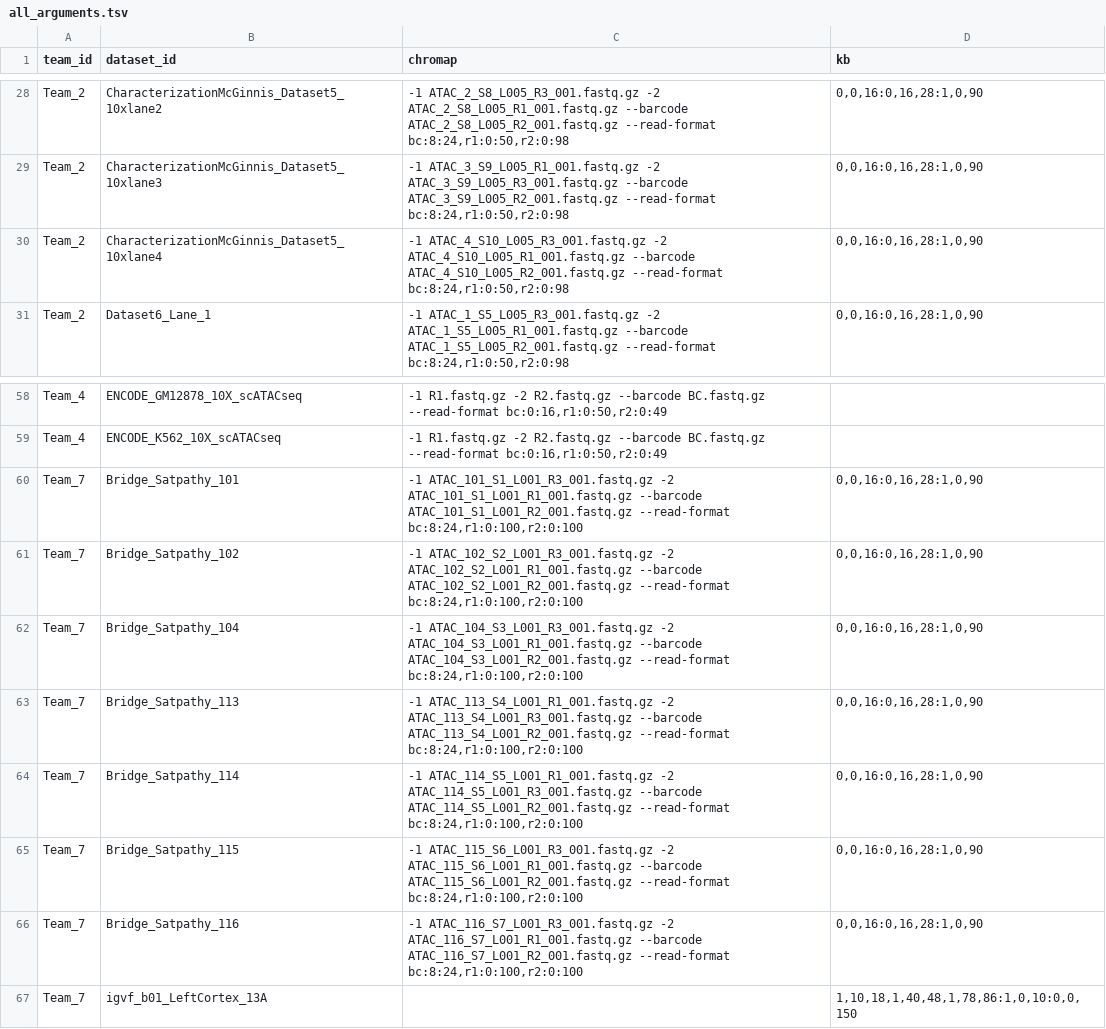
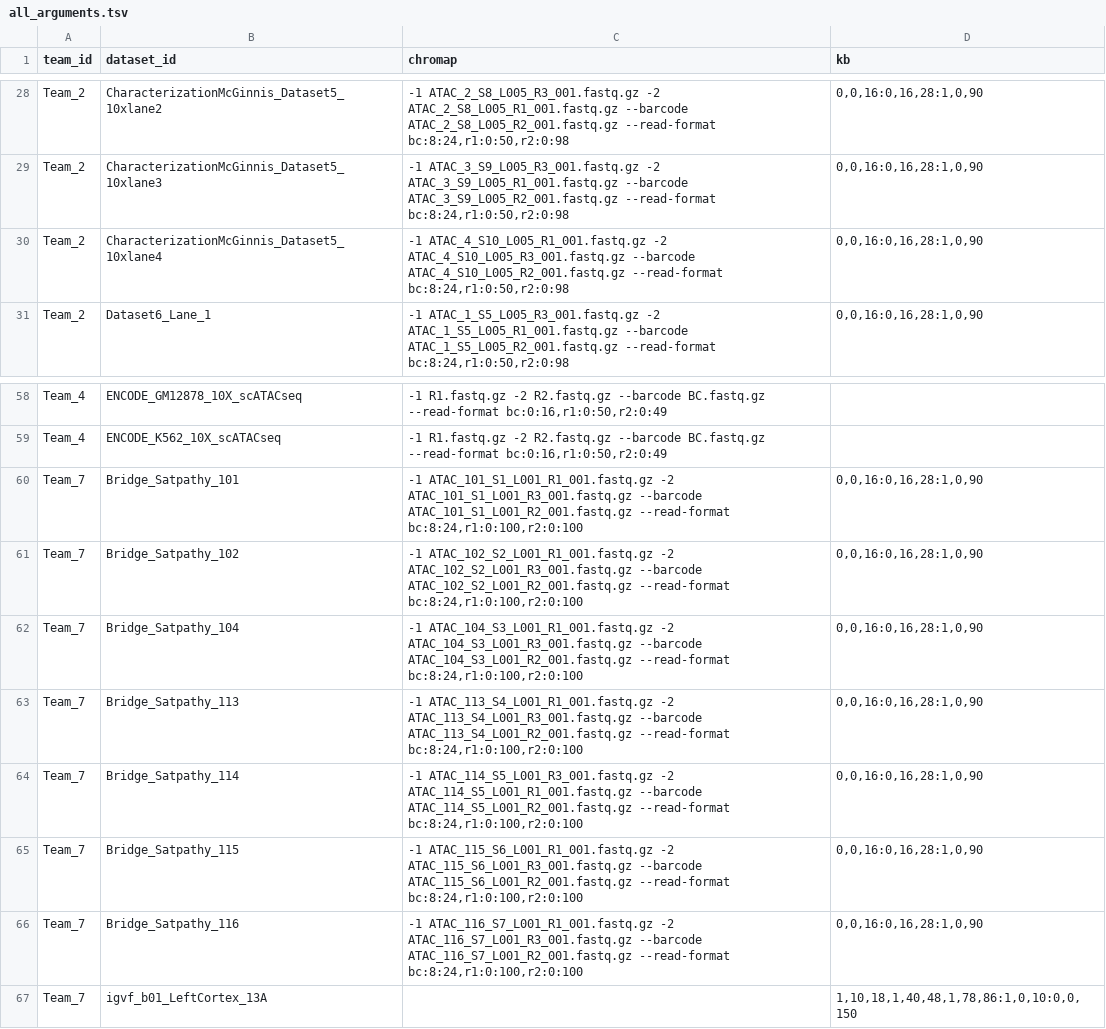
Before and after one commit to zhaoshuoxp/y2ave_seqspecs, a TSV file: all_arguments.tsv, drawn as a sheet; only a part is shown, gaps mark what is left out; the diff covers the shown part only; the diff names each change by its address in the sheet, - before the commit and + after, or states it on an @@ line.

```diff
--- a/all_arguments.tsv
+++ b/all_arguments.tsv
-C29 (chromap): -1 ATAC_3_S9_L005_R1_001.fastq.gz -2 ATAC_3_S9_L005_R3_001.fastq.gz --barcode ATAC_3_S9_L005_R2_001.fastq.gz…
+C29 (chromap): -1 ATAC_3_S9_L005_R3_001.fastq.gz -2 ATAC_3_S9_L005_R1_001.fastq.gz --barcode ATAC_3_S9_L005_R2_001.fastq.gz…
-C30 (chromap): -1 ATAC_4_S10_L005_R3_001.fastq.gz -2 ATAC_4_S10_L005_R1_001.fastq.gz --barcode ATAC_4_S10_L005_R2_001.fastq.gz…
+C30 (chromap): -1 ATAC_4_S10_L005_R1_001.fastq.gz -2 ATAC_4_S10_L005_R3_001.fastq.gz --barcode ATAC_4_S10_L005_R2_001.fastq.gz…
-C60 (chromap): -1 ATAC_101_S1_L001_R3_001.fastq.gz -2 ATAC_101_S1_L001_R1_001.fastq.gz --barcode ATAC_101_S1_L001_R2_001.fastq.gz…
+C60 (chromap): -1 ATAC_101_S1_L001_R1_001.fastq.gz -2 ATAC_101_S1_L001_R3_001.fastq.gz --barcode ATAC_101_S1_L001_R2_001.fastq.gz…
-C61 (chromap): -1 ATAC_102_S2_L001_R3_001.fastq.gz -2 ATAC_102_S2_L001_R1_001.fastq.gz --barcode ATAC_102_S2_L001_R2_001.fastq.gz…
+C61 (chromap): -1 ATAC_102_S2_L001_R1_001.fastq.gz -2 ATAC_102_S2_L001_R3_001.fastq.gz --barcode ATAC_102_S2_L001_R2_001.fastq.gz…
-C62 (chromap): -1 ATAC_104_S3_L001_R3_001.fastq.gz -2 ATAC_104_S3_L001_R1_001.fastq.gz --barcode ATAC_104_S3_L001_R2_001.fastq.gz…
+C62 (chromap): -1 ATAC_104_S3_L001_R1_001.fastq.gz -2 ATAC_104_S3_L001_R3_001.fastq.gz --barcode ATAC_104_S3_L001_R2_001.fastq.gz…
-C64 (chromap): -1 ATAC_114_S5_L001_R1_001.fastq.gz -2 ATAC_114_S5_L001_R3_001.fastq.gz --barcode ATAC_114_S5_L001_R2_001.fastq.gz…
+C64 (chromap): -1 ATAC_114_S5_L001_R3_001.fastq.gz -2 ATAC_114_S5_L001_R1_001.fastq.gz --barcode ATAC_114_S5_L001_R2_001.fastq.gz…
-C65 (chromap): -1 ATAC_115_S6_L001_R3_001.fastq.gz -2 ATAC_115_S6_L001_R1_001.fastq.gz --barcode ATAC_115_S6_L001_R2_001.fastq.gz…
+C65 (chromap): -1 ATAC_115_S6_L001_R1_001.fastq.gz -2 ATAC_115_S6_L001_R3_001.fastq.gz --barcode ATAC_115_S6_L001_R2_001.fastq.gz…
-C66 (chromap): -1 ATAC_116_S7_L001_R3_001.fastq.gz -2 ATAC_116_S7_L001_R1_001.fastq.gz --barcode ATAC_116_S7_L001_R2_001.fastq.gz…
+C66 (chromap): -1 ATAC_116_S7_L001_R1_001.fastq.gz -2 ATAC_116_S7_L001_R3_001.fastq.gz --barcode ATAC_116_S7_L001_R2_001.fastq.gz…
```
Also changed, not shown: 17 edited cells elsewhere in this file.
